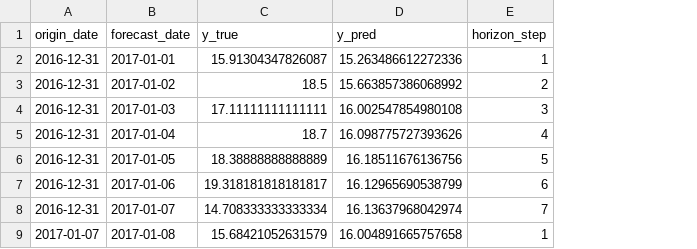
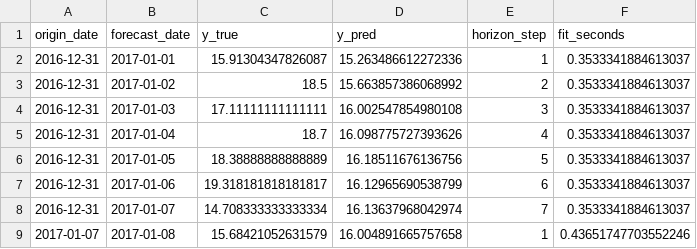
Before and after one commit to Gueguelas/series-forecasting, a CSV file: data/base_01/predictions_elastic_net_base_01.csv, drawn as a sheet; only a part is shown; the diff names each change by its address in the sheet, - before the commit and + after, or states it on an @@ line.

```diff
--- a/data/base_01/predictions_elastic_net_base_01.csv
+++ b/data/base_01/predictions_elastic_net_base_01.csv
+column F (fit_seconds), rows 2-9: 0.3533341884613037 | 0.3533341884613037 | 0.3533341884613037 | 0.3533341884613037 | 0.3533341884613037 | 0.3533341884613037 | 0.3533341884613037 | 0.43651747703552246
```
Also changed, not shown: data/base_01/importance_sarimax_base_01.csv, data/base_01/predictions_holt_winters_base_01.csv, 10 other files.
